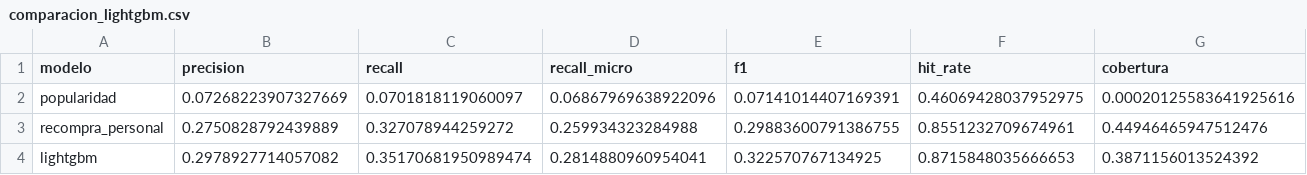
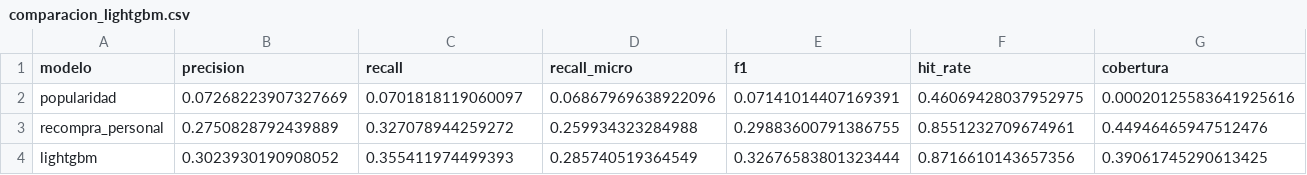
Before and after one commit to Diiimas/instacart-recommender, a CSV file: reports/comparacion_lightgbm.csv, drawn as a sheet; only a part is shown; the diff covers the shown part only; the diff names each change by its address in the sheet, - before the commit and + after, or states it on an @@ line.

```diff
--- a/reports/comparacion_lightgbm.csv
+++ b/reports/comparacion_lightgbm.csv
-B4 (precision): 0.2978927714057082
+B4 (precision): 0.3023930190908052
-C4 (recall): 0.35170681950989474
+C4 (recall): 0.355411974499393
-D4 (recall_micro): 0.2814880960954041
+D4 (recall_micro): 0.285740519364549
-E4 (f1): 0.322570767134925
+E4 (f1): 0.32676583801323444
-F4 (hit_rate): 0.8715848035666653
+F4 (hit_rate): 0.8716610143657356
-G4 (cobertura): 0.3871156013524392
+G4 (cobertura): 0.39061745290613425
```
Also changed, not shown: 1 edited cell elsewhere in this file, reports/comparacion_final.csv, reports/importancia_lightgbm.csv, 3 other files.
